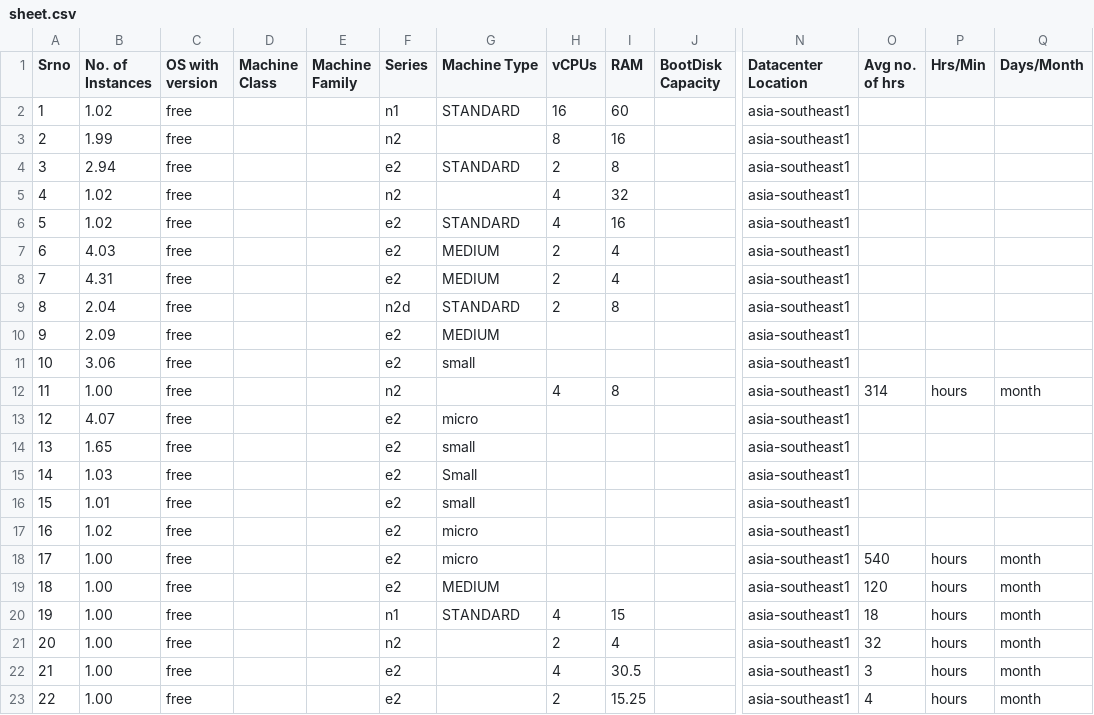
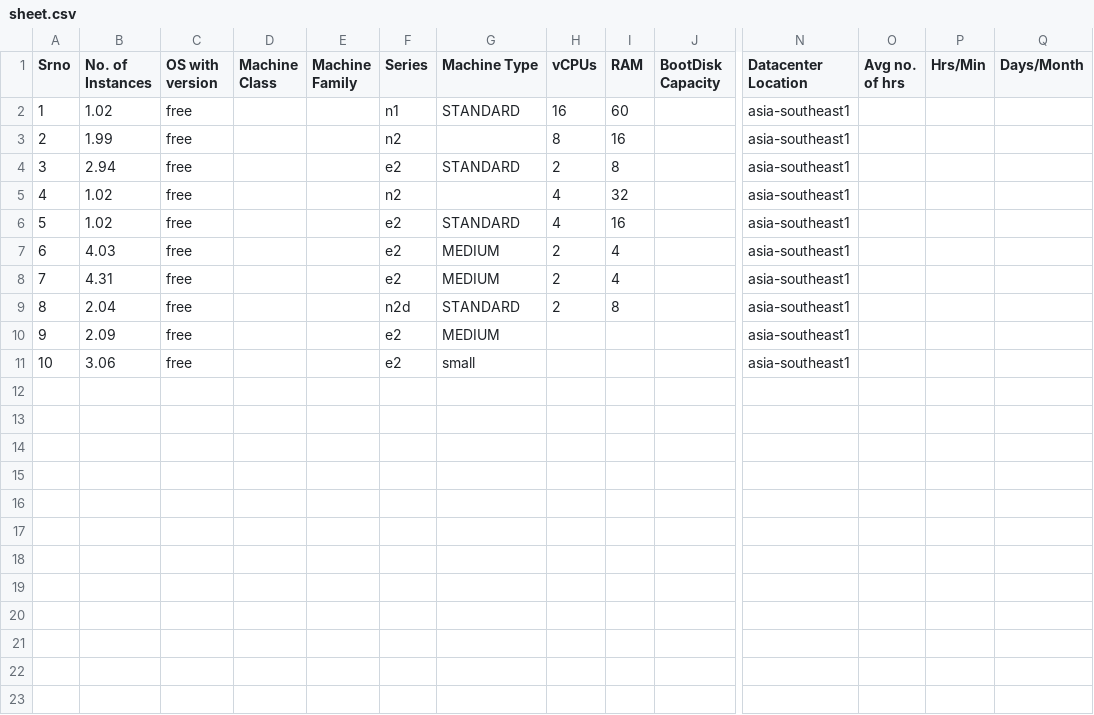
Before and after one commit to Srujan-rai/GCP_Calculator, a CSV file: sheet.csv, drawn as a sheet; only a part is shown, gaps mark what is left out; rows hold the shown columns only; the diff names each change by its address in the sheet, - before the commit and + after, or states it on an @@ line.

```diff
--- a/sheet.csv
+++ b/sheet.csv
-row 12: 11 | 1.00 | free |  |  | n2 |  | 4 | 8 |  | asia-southeast1 | 314 | hours | month
-row 13: 12 | 4.07 | free |  |  | e2 | micro |  |  |  | asia-southeast1
-row 14: 13 | 1.65 | free |  |  | e2 | small |  |  |  | asia-southeast1
-row 15: 14 | 1.03 | free |  |  | e2 | Small |  |  |  | asia-southeast1
-row 16: 15 | 1.01 | free |  |  | e2 | small |  |  |  | asia-southeast1
-row 17: 16 | 1.02 | free |  |  | e2 | micro |  |  |  | asia-southeast1
-row 18: 17 | 1.00 | free |  |  | e2 | micro |  |  |  | asia-southeast1 | 540 | hours | month
-row 19: 18 | 1.00 | free |  |  | e2 | MEDIUM |  |  |  | asia-southeast1 | 120 | hours | month
-row 20: 19 | 1.00 | free |  |  | n1 | STANDARD | 4 | 15 |  | asia-southeast1 | 18 | hours | month
-row 21: 20 | 1.00 | free |  |  | n2 |  | 2 | 4 |  | asia-southeast1 | 32 | hours | month
-row 22: 21 | 1.00 | free |  |  | e2 |  | 4 | 30.5 |  | asia-southeast1 | 3 | hours | month
-row 23: 22 | 1.00 | free |  |  | e2 |  | 2 | 15.25 |  | asia-southeast1 | 4 | hours | month
```
Also changed, not shown: output.csv.
